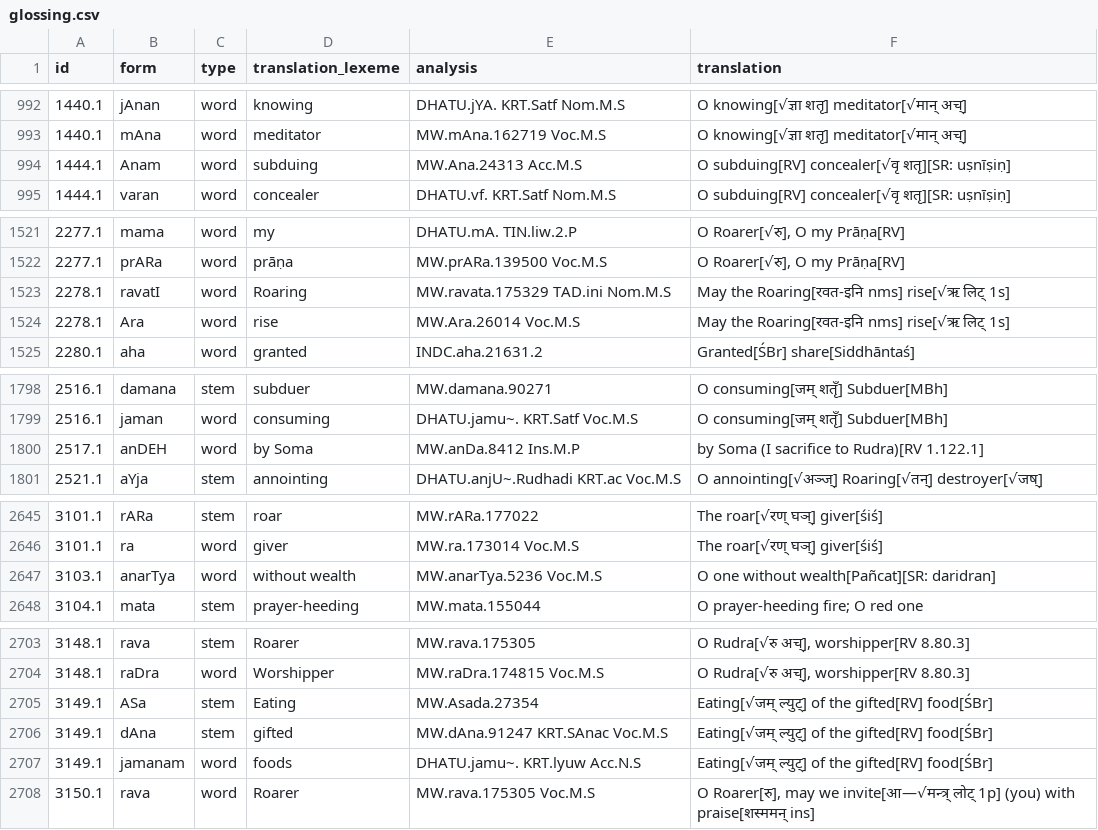
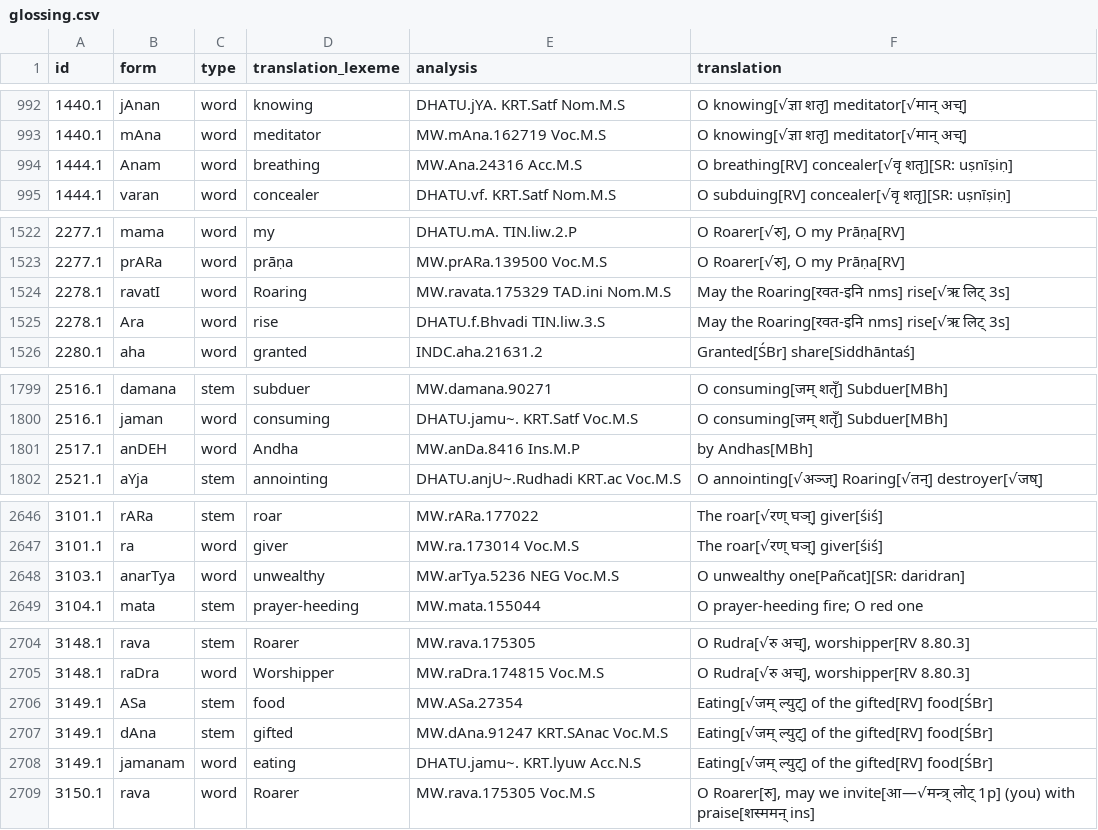
Before and after one commit to yajnadevam/lipi, a CSV file: glossing.csv, drawn as a sheet; only a part is shown, gaps mark what is left out; the diff covers the shown part only.

```diff
--- a/glossing.csv
+++ b/glossing.csv
@@ -993,3 +993,3 @@ id,form,type,translation_lexeme,analysis,translation
 1440.1,mAna,word,meditator,MW.mAna.162719 Voc.M.S,O knowing[√ज्ञा शतृ] meditator[√मान् अच्]
-1444.1,Anam,word,subduing,MW.Ana.24313 Acc.M.S,O subduing[RV] concealer[√वृ शतृ][SR: uṣnīṣiṇ]
+1444.1,Anam,word,breathing,MW.Ana.24316 Acc.M.S,O breathing[RV] concealer[√वृ शतृ][SR: uṣnīṣiṇ]
 1444.1,varan,word,concealer,DHATU.vf. KRT.Satf Nom.M.S,O subduing[RV] concealer[√वृ शतृ][SR: uṣnīṣiṇ]
@@ -1522,4 +1523,4 @@ id,form,type,translation_lexeme,analysis,translation
 2277.1,prARa,word,prāṇa,MW.prARa.139500 Voc.M.S,"O Roarer[√रु], O my Prāṇa[RV]"
-2278.1,ravatI,word,Roaring,MW.ravata.175329 TAD.ini Nom.M.S,May the Roaring[रवत-इनि nms] rise[√ऋ लिट् 1s]
-2278.1,Ara,word,rise,MW.Ara.26014 Voc.M.S,May the Roaring[रवत-इनि nms] rise[√ऋ लिट् 1s]
+2278.1,ravatI,word,Roaring,MW.ravata.175329 TAD.ini Nom.M.S,May the Roaring[रवत-इनि nms] rise[√ऋ लिट् 3s]
+2278.1,Ara,word,rise,DHATU.f.Bhvadi TIN.liw.3.S,May the Roaring[रवत-इनि nms] rise[√ऋ लिट् 3s]
 2280.1,aha,word,granted,INDC.aha.21631.2,Granted[ŚBr] share[Siddhāntaś]
@@ -1799,3 +1800,3 @@ id,form,type,translation_lexeme,analysis,translation
 2516.1,jaman,word,consuming,DHATU.jamu~. KRT.Satf Voc.M.S,O consuming[जम् शतृँ] Subduer[MBh]
-2517.1,anDEH,word,by Soma,MW.anDa.8412 Ins.M.P,by Soma (I sacrifice to Rudra)[RV 1.122.1]
+2517.1,anDEH,word,Andha,MW.anDa.8416 Ins.M.P,by Andhas[MBh]
 2521.1,aYja,stem,annointing,DHATU.anjU~.Rudhadi KRT.ac Voc.M.S,O annointing[√अञ्ज्] Roaring[√तन्] destroyer[√जष्]
@@ -2646,3 +2647,3 @@ id,form,type,translation_lexeme,analysis,translation
 3101.1,ra,word,giver,MW.ra.173014 Voc.M.S,The roar[√रण् घञ्] giver[śiś]
-3103.1,anarTya,word,without wealth,MW.anarTya.5236 Voc.M.S,O one without wealth[Pañcat][SR: daridran]
+3103.1,anarTya,word,unwealthy,MW.arTya.5236 NEG Voc.M.S,O unwealthy one[Pañcat][SR: daridran]
 3104.1,mata,stem,prayer-heeding,MW.mata.155044,O prayer-heeding fire; O red one
@@ -2704,5 +2705,5 @@ id,form,type,translation_lexeme,analysis,translation
 3148.1,raDra,word,Worshipper,MW.raDra.174815 Voc.M.S,"O Rudra[√रु अच्], worshipper[RV 8.80.3]"
-3149.1,ASa,stem,Eating,MW.Asada.27354,Eating[√जम् ल्युट्] of the gifted[RV] food[ŚBr]
+3149.1,ASa,stem,food,MW.ASa.27354,Eating[√जम् ल्युट्] of the gifted[RV] food[ŚBr]
 3149.1,dAna,stem,gifted,MW.dAna.91247 KRT.SAnac Voc.M.S,Eating[√जम् ल्युट्] of the gifted[RV] food[ŚBr]
-3149.1,jamanam,word,foods,DHATU.jamu~. KRT.lyuw Acc.N.S,Eating[√जम् ल्युट्] of the gifted[RV] food[ŚBr]
+3149.1,jamanam,word,eating,DHATU.jamu~. KRT.lyuw Acc.N.S,Eating[√जम् ल्युट्] of the gifted[RV] food[ŚBr]
 3150.1,rava,word,Roarer,MW.rava.175305 Voc.M.S,"O Roarer[रु], may we invite[आ—√मन्त्र् लोट् 1p] (you) with praise[शस्ममन् ins]"
```
Also changed, not shown: 3 added rows and 77 edited cells elsewhere in this file, 5 other files.
